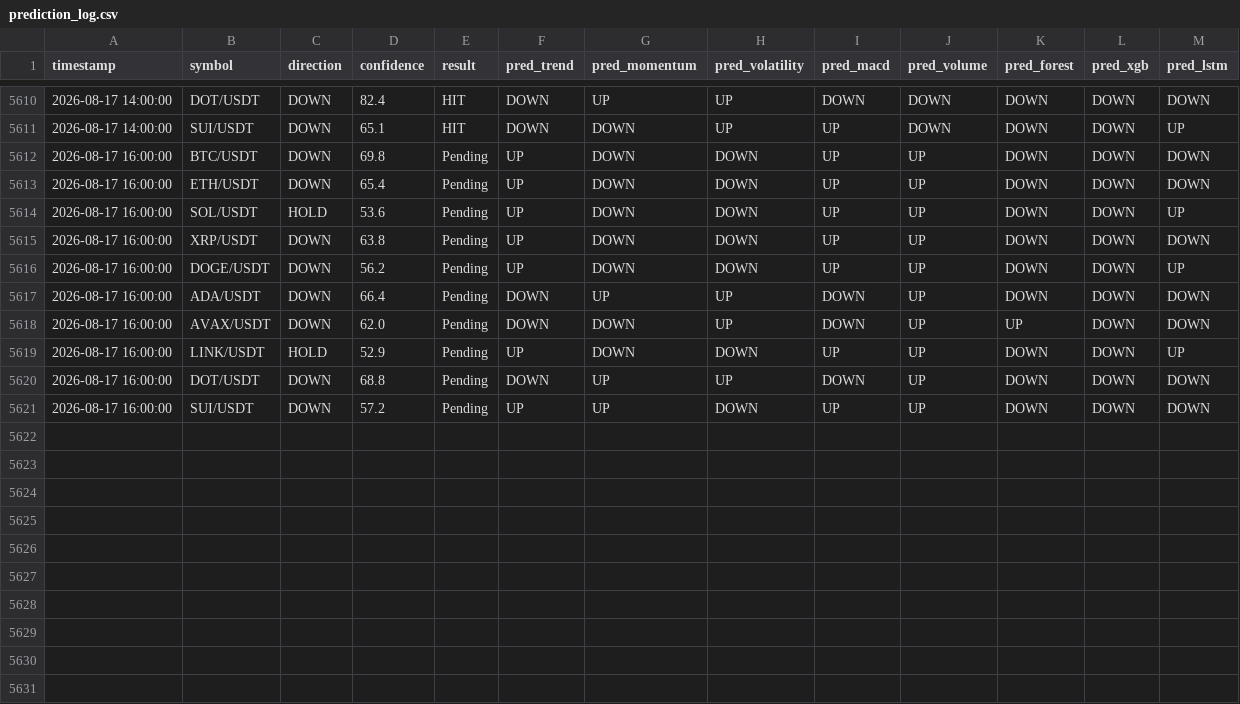
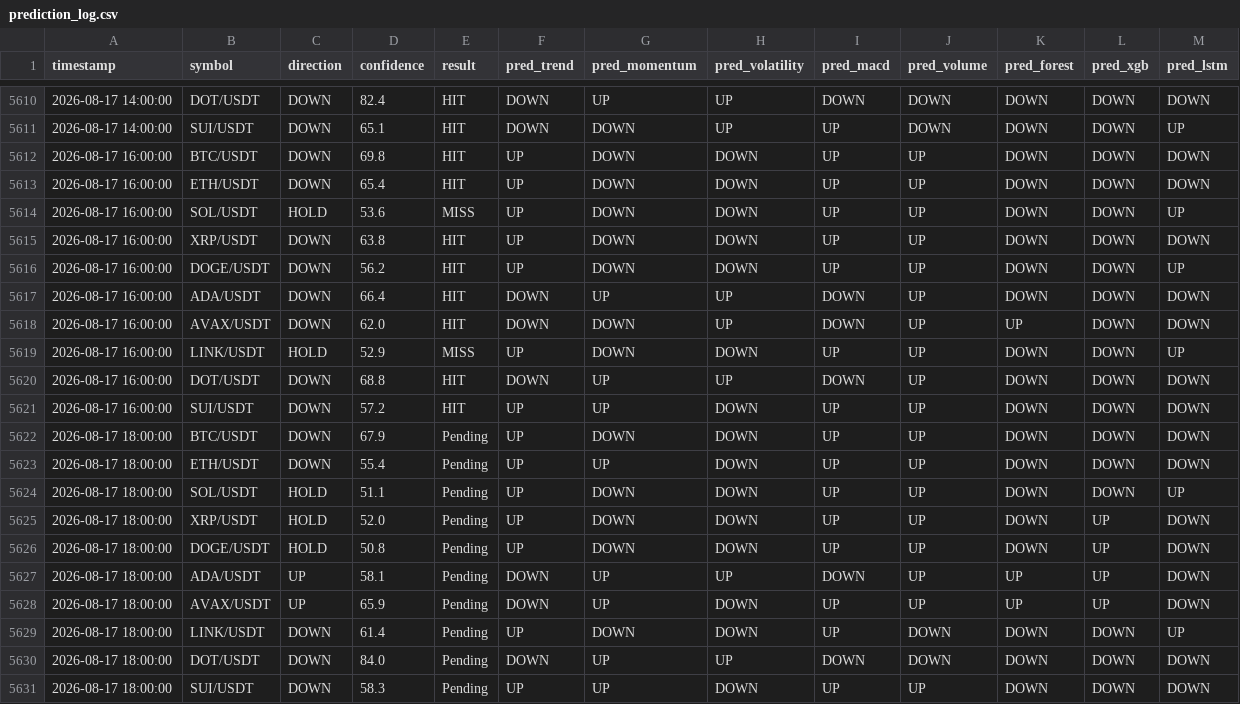
Before and after one commit to Jason12jpg/crypto, a CSV file: data/prediction_log.csv, drawn as a sheet; only a part is shown, gaps mark what is left out.

```diff
--- a/data/prediction_log.csv
+++ b/data/prediction_log.csv
@@ -5611,11 +5611,21 @@ timestamp,symbol,direction,confidence,result,pred_trend,pred_momentum,pred_volat
 2026-08-17 14:00:00,SUI/USDT,DOWN,65.1,HIT,DOWN,DOWN,UP,UP,DOWN,DOWN,DOWN,UP
-2026-08-17 16:00:00,BTC/USDT,DOWN,69.8,Pending,UP,DOWN,DOWN,UP,UP,DOWN,DOWN,DOWN
-2026-08-17 16:00:00,ETH/USDT,DOWN,65.4,Pending,UP,DOWN,DOWN,UP,UP,DOWN,DOWN,DOWN
-2026-08-17 16:00:00,SOL/USDT,HOLD,53.6,Pending,UP,DOWN,DOWN,UP,UP,DOWN,DOWN,UP
-2026-08-17 16:00:00,XRP/USDT,DOWN,63.8,Pending,UP,DOWN,DOWN,UP,UP,DOWN,DOWN,DOWN
-2026-08-17 16:00:00,DOGE/USDT,DOWN,56.2,Pending,UP,DOWN,DOWN,UP,UP,DOWN,DOWN,UP
-2026-08-17 16:00:00,ADA/USDT,DOWN,66.4,Pending,DOWN,UP,UP,DOWN,UP,DOWN,DOWN,DOWN
-2026-08-17 16:00:00,AVAX/USDT,DOWN,62.0,Pending,DOWN,DOWN,UP,DOWN,UP,UP,DOWN,DOWN
-2026-08-17 16:00:00,LINK/USDT,HOLD,52.9,Pending,UP,DOWN,DOWN,UP,UP,DOWN,DOWN,UP
-2026-08-17 16:00:00,DOT/USDT,DOWN,68.8,Pending,DOWN,UP,UP,DOWN,UP,DOWN,DOWN,DOWN
-2026-08-17 16:00:00,SUI/USDT,DOWN,57.2,Pending,UP,UP,DOWN,UP,UP,DOWN,DOWN,DOWN
+2026-08-17 16:00:00,BTC/USDT,DOWN,69.8,HIT,UP,DOWN,DOWN,UP,UP,DOWN,DOWN,DOWN
+2026-08-17 16:00:00,ETH/USDT,DOWN,65.4,HIT,UP,DOWN,DOWN,UP,UP,DOWN,DOWN,DOWN
+2026-08-17 16:00:00,SOL/USDT,HOLD,53.6,MISS,UP,DOWN,DOWN,UP,UP,DOWN,DOWN,UP
+2026-08-17 16:00:00,XRP/USDT,DOWN,63.8,HIT,UP,DOWN,DOWN,UP,UP,DOWN,DOWN,DOWN
+2026-08-17 16:00:00,DOGE/USDT,DOWN,56.2,HIT,UP,DOWN,DOWN,UP,UP,DOWN,DOWN,UP
+2026-08-17 16:00:00,ADA/USDT,DOWN,66.4,HIT,DOWN,UP,UP,DOWN,UP,DOWN,DOWN,DOWN
+2026-08-17 16:00:00,AVAX/USDT,DOWN,62.0,HIT,DOWN,DOWN,UP,DOWN,UP,UP,DOWN,DOWN
+2026-08-17 16:00:00,LINK/USDT,HOLD,52.9,MISS,UP,DOWN,DOWN,UP,UP,DOWN,DOWN,UP
+2026-08-17 16:00:00,DOT/USDT,DOWN,68.8,HIT,DOWN,UP,UP,DOWN,UP,DOWN,DOWN,DOWN
+2026-08-17 16:00:00,SUI/USDT,DOWN,57.2,HIT,UP,UP,DOWN,UP,UP,DOWN,DOWN,DOWN
+2026-08-17 18:00:00,BTC/USDT,DOWN,67.9,Pending,UP,DOWN,DOWN,UP,UP,DOWN,DOWN,DOWN
+2026-08-17 18:00:00,ETH/USDT,DOWN,55.4,Pending,UP,UP,DOWN,UP,UP,DOWN,DOWN,DOWN
+2026-08-17 18:00:00,SOL/USDT,HOLD,51.1,Pending,UP,DOWN,DOWN,UP,UP,DOWN,DOWN,UP
+2026-08-17 18:00:00,XRP/USDT,HOLD,52.0,Pending,UP,DOWN,DOWN,UP,UP,DOWN,UP,DOWN
+2026-08-17 18:00:00,DOGE/USDT,HOLD,50.8,Pending,UP,DOWN,DOWN,UP,UP,DOWN,UP,DOWN
+2026-08-17 18:00:00,ADA/USDT,UP,58.1,Pending,DOWN,UP,UP,DOWN,UP,UP,UP,DOWN
+2026-08-17 18:00:00,AVAX/USDT,UP,65.9,Pending,DOWN,UP,DOWN,UP,UP,UP,UP,DOWN
+2026-08-17 18:00:00,LINK/USDT,DOWN,61.4,Pending,UP,DOWN,DOWN,UP,DOWN,DOWN,DOWN,UP
+2026-08-17 18:00:00,DOT/USDT,DOWN,84.0,Pending,DOWN,UP,UP,DOWN,DOWN,DOWN,DOWN,DOWN
+2026-08-17 18:00:00,SUI/USDT,DOWN,58.3,Pending,UP,UP,DOWN,UP,UP,DOWN,DOWN,DOWN
```
Also changed, not shown: data/model_weights.csv, 1 other file.
